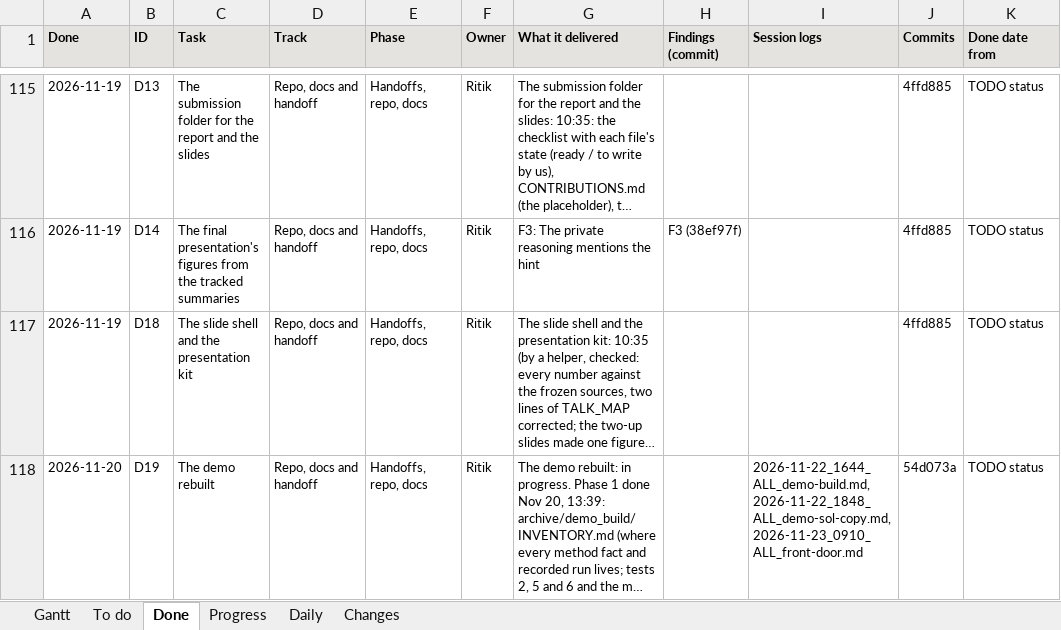
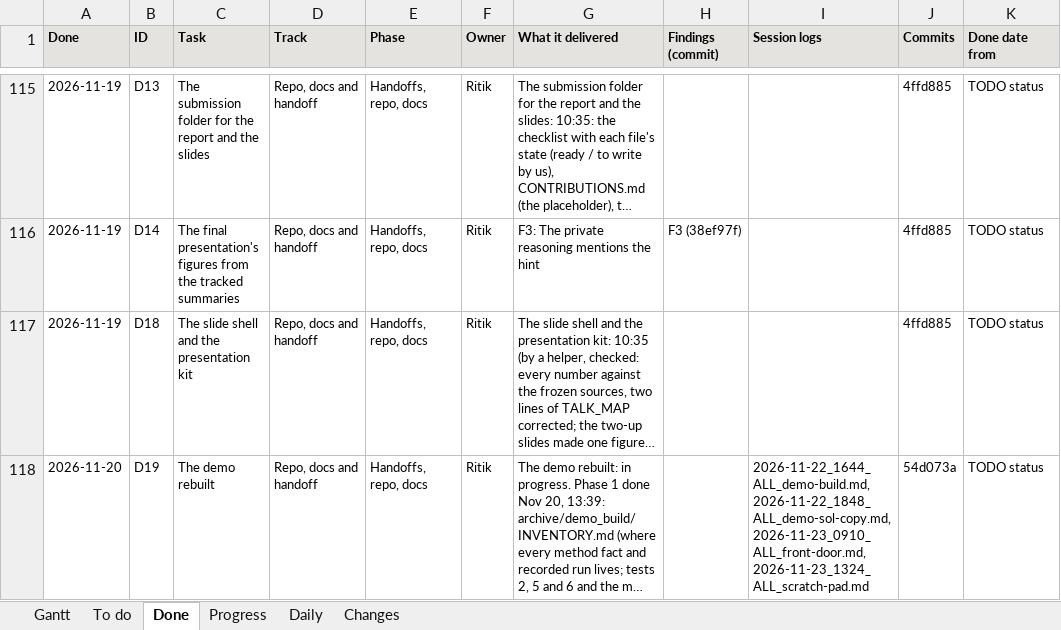
Before and after one commit to shrey-Bish/cse598-cot-faithfulness, an Excel workbook: docs/status/GANTT.xlsx, sheet Done, drawn as a sheet; only a part is shown, gaps mark what is left out; long unchanged cells end in …; values as stored, in another font and other column widths than the file's, no borders; the diff names each change by its address in the sheet, - before the commit and + after, or states it on an @@ line.

Commit message:
The scratch pad, the demo's main screen (Ritik, Nov 23, 14:32): presentation work after the freeze, no number changed (dated note in the 13:24 log, section 1). The local build opens on the scratch pad (part 1; the map, the bench and the sheets are keys 2-4, unchanged; the tracked page unchanged and without the pad's code): a recorded run's private reasoning streams with every mention of the hint highlighted at the spans the analysis's own keyword matcher found (runs.spans_of: detect.COMPILED as trackB_report.flags and finetune/eval.py choose it), the final answer and three red-pen checks from the run's own fields, the version row (13 versions, the untested greyed) splitting the pad into no fix beside a fix (the dial beside its own control) with each half's frozen count (DATA.pad, every count with its path in the frozen data), next run over the recorded repeats, every run labelled with its file and line; the review team's flow (solver, reviewer, checker, you; padreview.js) under the pipeline's rule. Data: tools/demo_template/pad.py, one JSON per question for the 54, the 30, the 120 and the review team's 175 items, served on 127.0.0.1 only (serve.py), the drawn questions embedded for a double-click. Live mode (live.py, POST /live): your own question on Qwen3-8B through Ollama with the experiments' prompt builder, parser, flags and matcher; never counted. The full Sol copy's read-only command (sol.py plan_all/unpack_all; about 25,500 runs, about 240 MB), Ritik's to run; one run id names three runs on Sol, so texts now match their index rows by id and time (pad and bench). TALK_MAP's part keys shifted by one; the demo README. Tests: test_demo_pad.py (highlights verbatim and agreeing with each run's flag, every count the frozen data's, every run to its file and line, the copy's script only reads, the page's marks are the spans offline); the browser test finds parts by id. The walk: 104 states, both sizes, both themes, file:// offline and served: 0 errors, 0 outside requests, 0 cut text. The full suite 1,408 passed, 2 skipped; the demo's tests again on the final sources 176 passed, 1 skipped; 0 broken links; the supplement and export checks pass. The session log, the daily, INDEX, LATEST, TODO D19, ONE_PAGE, STATUS and the Gantt.

```diff
--- a/docs/status/GANTT.xlsx (sheet Done)
+++ b/docs/status/GANTT.xlsx (sheet Done)
-I118 (Session logs): 2026-11-22_1644_ALL_demo-build.md, 2026-11-22_1848_ALL_demo-sol-copy.md, 2026-11-23_0910_ALL_front-door.md
+I118 (Session logs): 2026-11-22_1644_ALL_demo-build.md, 2026-11-22_1848_ALL_demo-sol-copy.md, 2026-11-23_0910_ALL_front-door.md, 2026-11-23_1324_ALL_scratch-pad.md
```
Also changed, not shown: sheet Changes, sheet Daily, sheet Gantt, 27 other files.
